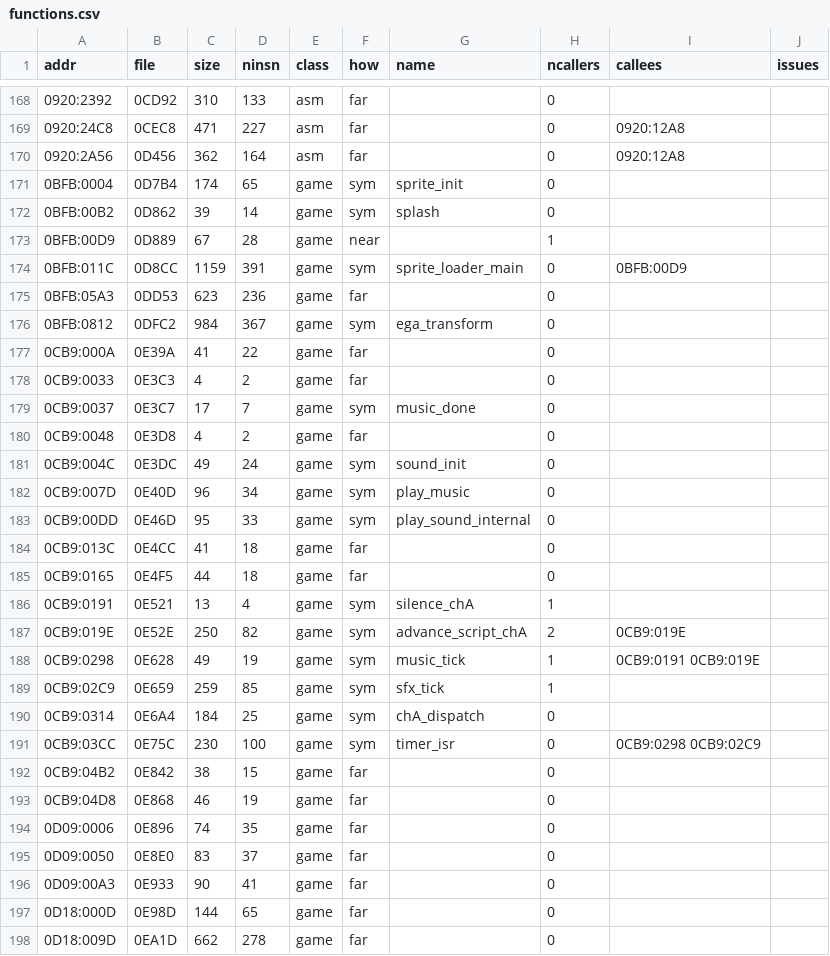
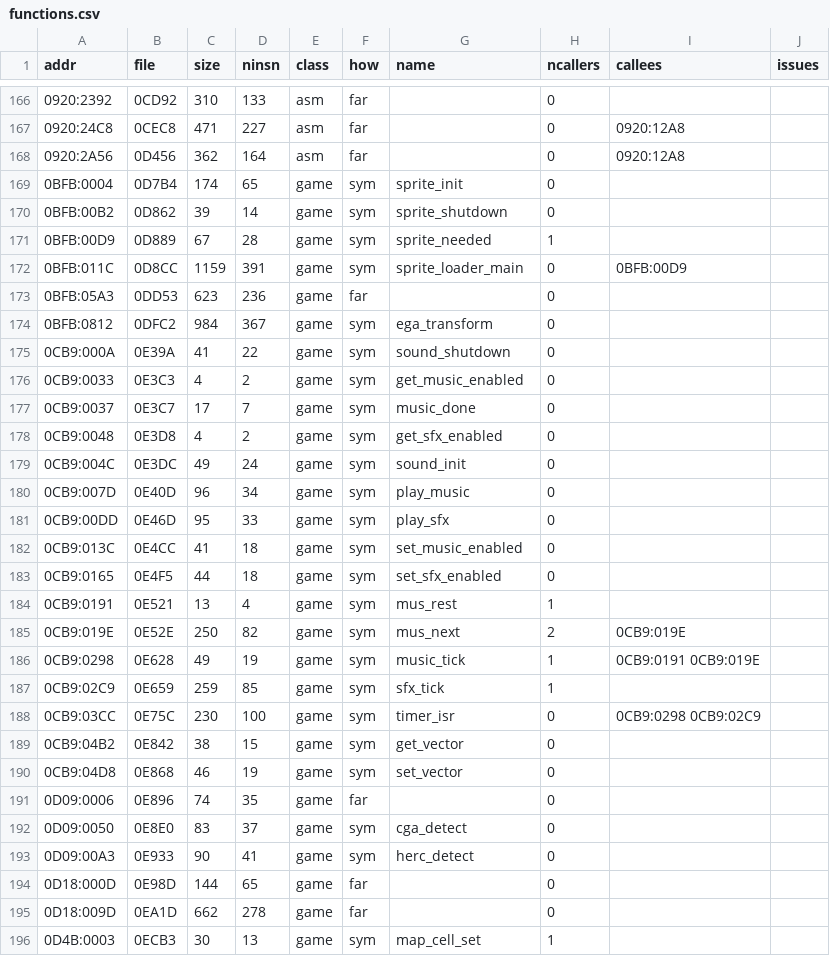
Before and after one commit to prcoder-1/Karnov, a CSV file: karnov_c/tools/functions.csv, drawn as a sheet; only a part is shown, gaps mark what is left out; the shorter side is filled out with more unchanged rows; the diff covers the shown part only.

```diff
--- a/karnov_c/tools/functions.csv
+++ b/karnov_c/tools/functions.csv
@@ -171,4 +169,4 @@ addr,file,size,ninsn,class,how,name,ncallers,callees,issues
 0BFB:0004,0D7B4,174,65,game,sym,sprite_init,0,,
-0BFB:00B2,0D862,39,14,game,sym,splash,0,,
-0BFB:00D9,0D889,67,28,game,near,,1,,
+0BFB:00B2,0D862,39,14,game,sym,sprite_shutdown,0,,
+0BFB:00D9,0D889,67,28,game,sym,sprite_needed,1,,
 0BFB:011C,0D8CC,1159,391,game,sym,sprite_loader_main,0,0BFB:00D9,
@@ -176,22 +174,21 @@ addr,file,size,ninsn,class,how,name,ncallers,callees,issues
 0BFB:0812,0DFC2,984,367,game,sym,ega_transform,0,,
-0CB9:000A,0E39A,41,22,game,far,,0,,
-0CB9:0033,0E3C3,4,2,game,far,,0,,
+0CB9:000A,0E39A,41,22,game,sym,sound_shutdown,0,,
+0CB9:0033,0E3C3,4,2,game,sym,get_music_enabled,0,,
 0CB9:0037,0E3C7,17,7,game,sym,music_done,0,,
-0CB9:0048,0E3D8,4,2,game,far,,0,,
+0CB9:0048,0E3D8,4,2,game,sym,get_sfx_enabled,0,,
 0CB9:004C,0E3DC,49,24,game,sym,sound_init,0,,
 0CB9:007D,0E40D,96,34,game,sym,play_music,0,,
-0CB9:00DD,0E46D,95,33,game,sym,play_sound_internal,0,,
-0CB9:013C,0E4CC,41,18,game,far,,0,,
-0CB9:0165,0E4F5,44,18,game,far,,0,,
-0CB9:0191,0E521,13,4,game,sym,silence_chA,1,,
-0CB9:019E,0E52E,250,82,game,sym,advance_script_chA,2,0CB9:019E,
+0CB9:00DD,0E46D,95,33,game,sym,play_sfx,0,,
+0CB9:013C,0E4CC,41,18,game,sym,set_music_enabled,0,,
+0CB9:0165,0E4F5,44,18,game,sym,set_sfx_enabled,0,,
+0CB9:0191,0E521,13,4,game,sym,mus_rest,1,,
+0CB9:019E,0E52E,250,82,game,sym,mus_next,2,0CB9:019E,
 0CB9:0298,0E628,49,19,game,sym,music_tick,1,0CB9:0191 0CB9:019E,
 0CB9:02C9,0E659,259,85,game,sym,sfx_tick,1,,
-0CB9:0314,0E6A4,184,25,game,sym,chA_dispatch,0,,
 0CB9:03CC,0E75C,230,100,game,sym,timer_isr,0,0CB9:0298 0CB9:02C9,
-0CB9:04B2,0E842,38,15,game,far,,0,,
-0CB9:04D8,0E868,46,19,game,far,,0,,
+0CB9:04B2,0E842,38,15,game,sym,get_vector,0,,
+0CB9:04D8,0E868,46,19,game,sym,set_vector,0,,
 0D09:0006,0E896,74,35,game,far,,0,,
-0D09:0050,0E8E0,83,37,game,far,,0,,
-0D09:00A3,0E933,90,41,game,far,,0,,
+0D09:0050,0E8E0,83,37,game,sym,cga_detect,0,,
+0D09:00A3,0E933,90,41,game,sym,herc_detect,0,,
 0D18:000D,0E98D,144,65,game,far,,0,,
```
Also changed, not shown: 2 removed rows and 133 edited cells elsewhere in this file, 38 other files.
